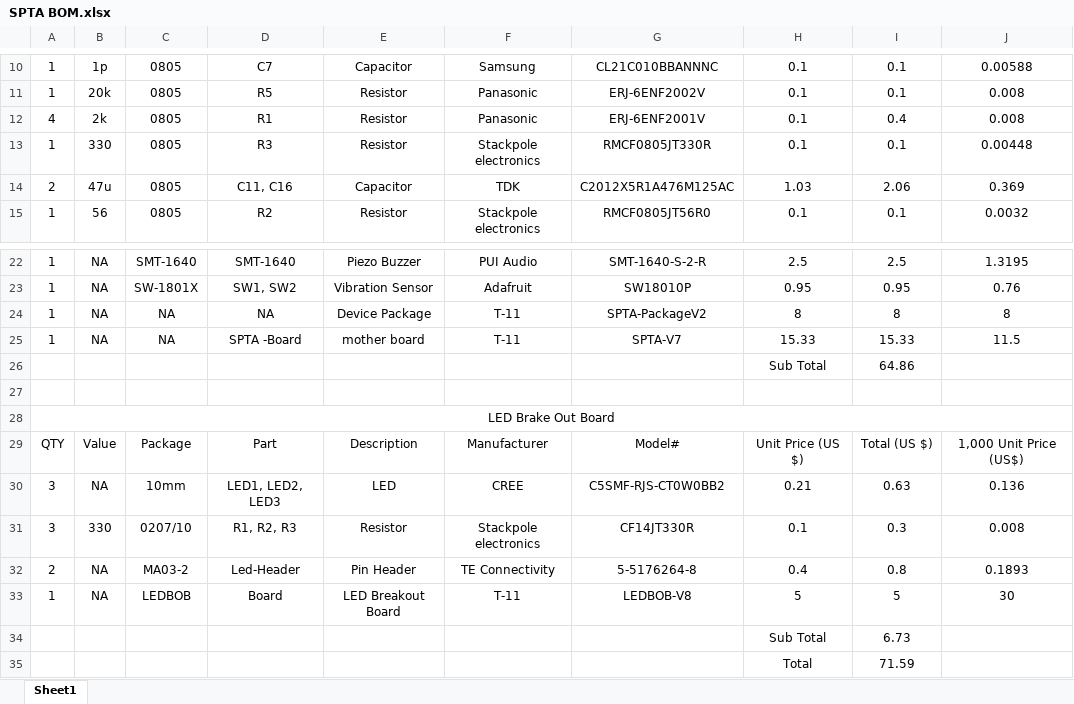
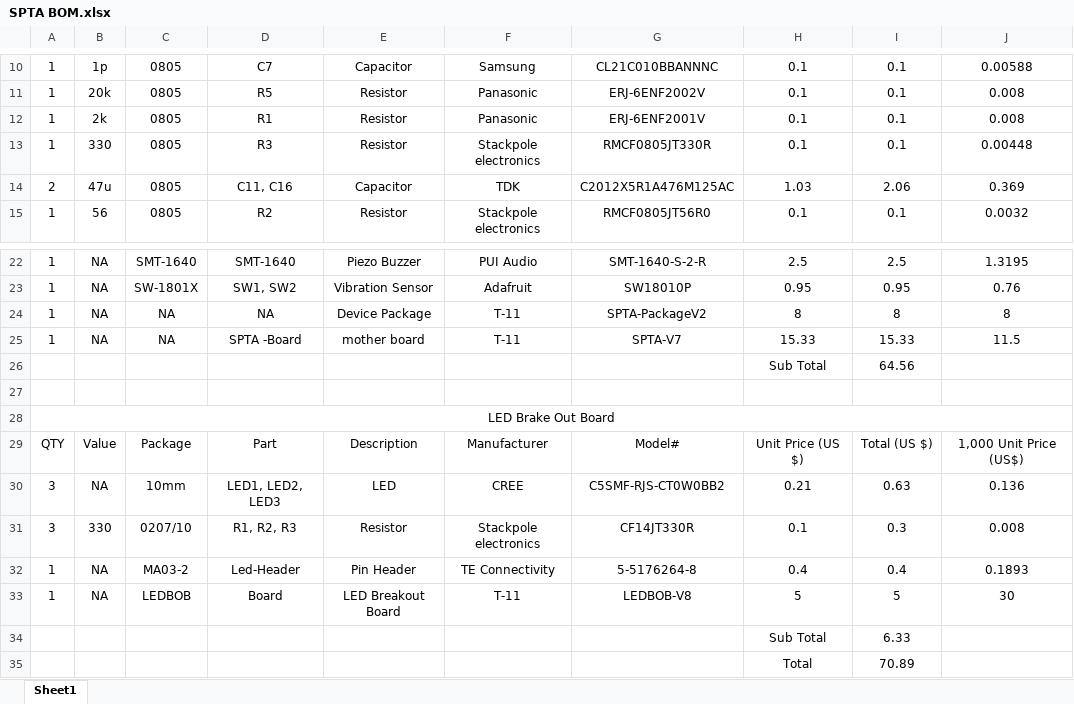
Before and after one commit to SethMWard/ECE-411-Practicum, an Excel workbook: Group Documents/SPTA BOM.xlsx, sheet Sheet1, drawn as a sheet; only a part is shown, gaps mark what is left out; values as stored, in another font and other column widths than the file's, no borders; the diff names each change by its address in the sheet, - before the commit and + after, or states it on an @@ line.

Commit message:
SPTA BOM

```diff
--- a/Group Documents/SPTA BOM.xlsx (sheet Sheet1)
+++ b/Group Documents/SPTA BOM.xlsx (sheet Sheet1)
-A12: 4
+A12: 1
-I12: 0.4
+I12: 0.1
-I26: 64.86
+I26: 64.56
-A32: 2
+A32: 1
-I32: 0.8
+I32: 0.4
-I34: 6.73
+I34: 6.33
-I35: 71.59
+I35: 70.89
```
